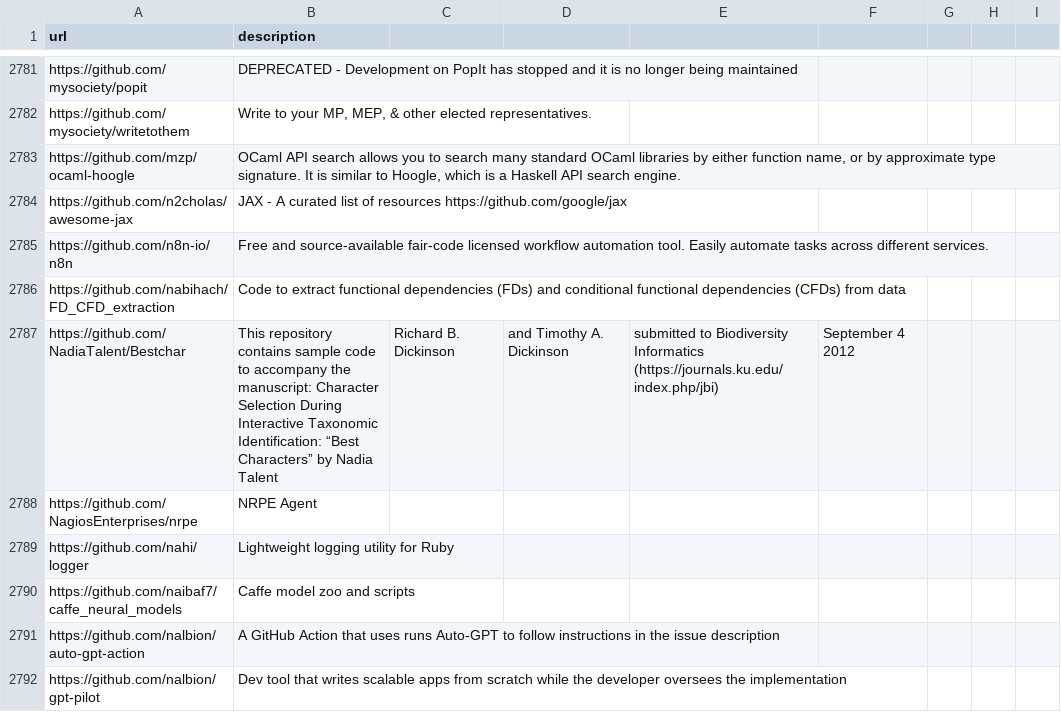
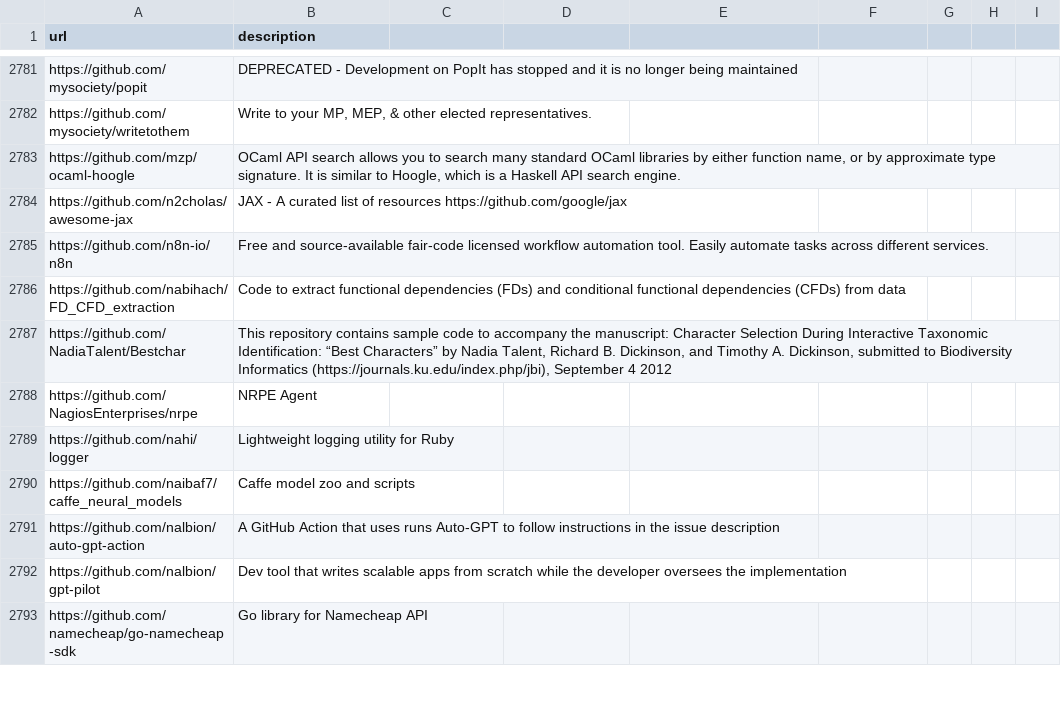
Before and after one commit to meta-introspector/time, a CSV file: 2024/05/26/stars.csv, drawn as a sheet; only a part is shown, gaps mark what is left out; the shorter side is filled out with more unchanged rows; the diff names each change by its address in the sheet, - before the commit and + after, or states it on an @@ line.

```diff
--- a/2024/05/26/stars.csv
+++ b/2024/05/26/stars.csv
-B2787 (description): …by Nadia Talent
+B2787 (description): …by Nadia Talent, Richard B. Dickinson, and Timothy A. Dickinson, submitted to Biodiversity Informatics (https://journals.ku.edu/index.php/jbi), September 4 2012
-C2787: Richard B. Dickinson
+C2787: (empty)
-D2787: and Timothy A. Dickinson
+D2787: (empty)
-E2787: submitted to Biodiversity Informatics (https://journals.ku.edu/index.php/jbi)
+E2787: (empty)
-F2787: September 4 2012
+F2787: (empty)
```
